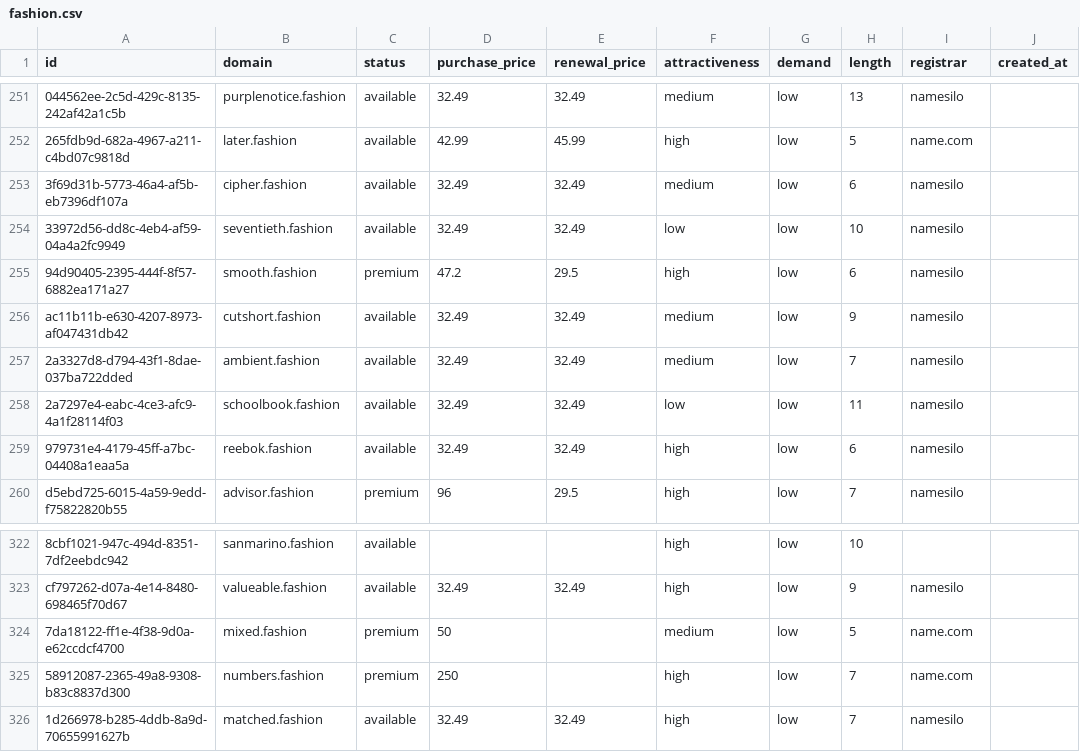
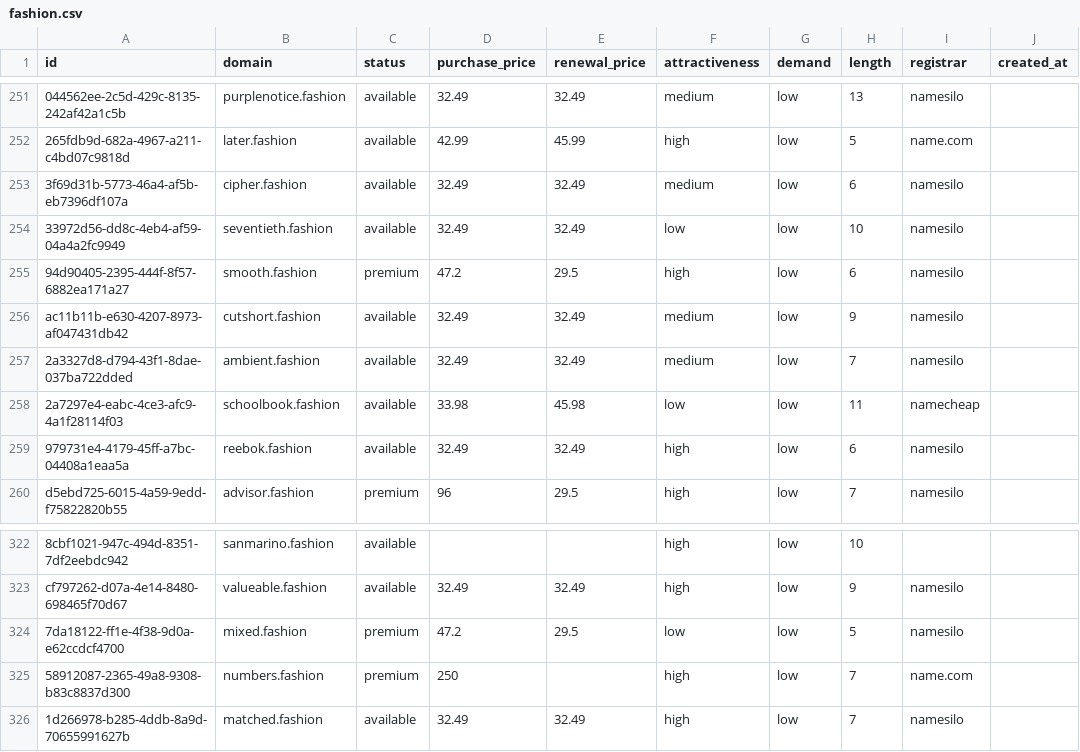
Before and after one commit to UniqueDomains/fashion-oneword-domains, a CSV file: fashion.csv, drawn as a sheet; only a part is shown, gaps mark what is left out; the diff names each change by its address in the sheet, - before the commit and + after, or states it on an @@ line.

Commit message:
Domains update

```diff
--- a/fashion.csv
+++ b/fashion.csv
-D258 (purchase_price): 32.49
+D258 (purchase_price): 33.98
-E258 (renewal_price): 32.49
+E258 (renewal_price): 45.98
-I258 (registrar): namesilo
+I258 (registrar): namecheap
-D324 (purchase_price): 50
+D324 (purchase_price): 47.2
-E324 (renewal_price): (empty)
+E324 (renewal_price): 29.5
-F324 (attractiveness): medium
+F324 (attractiveness): low
-I324 (registrar): name.com
+I324 (registrar): namesilo
```
Also changed, not shown: 4 other files.
